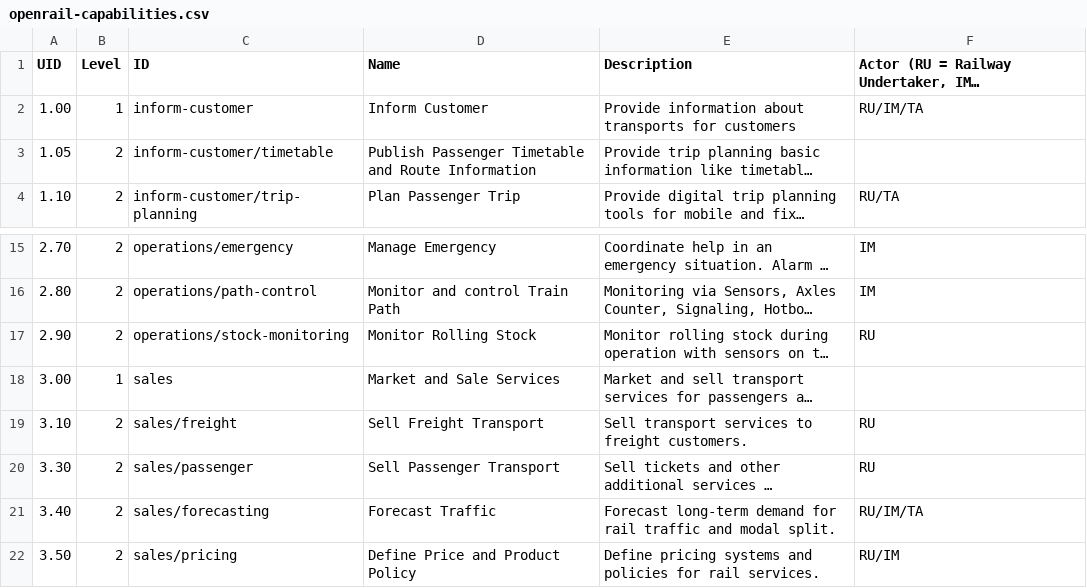
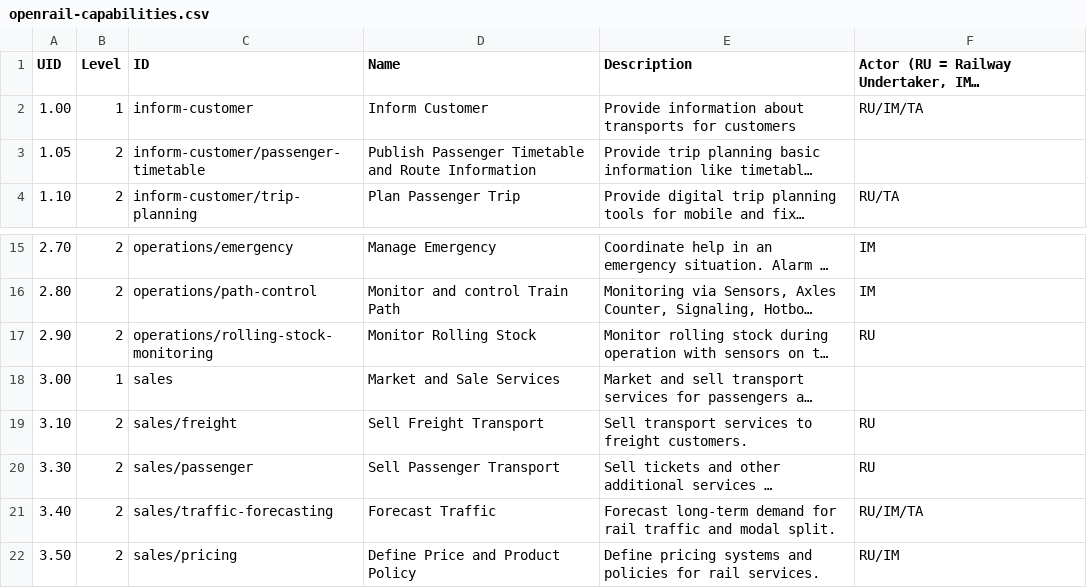
Before and after one commit to OpenRailAssociation/landscape, a CSV file: references/openrail-capabilities.csv, drawn as a sheet; only a part is shown, gaps mark what is left out; long unchanged cells end in …; the diff names each change by its address in the sheet, - before the commit and + after, or states it on an @@ line.

Commit message:
Incorporate feedback

```diff
--- a/references/openrail-capabilities.csv
+++ b/references/openrail-capabilities.csv
-C3 (ID): inform-customer/timetable
+C3 (ID): inform-customer/passenger-timetable
-C17 (ID): operations/stock-monitoring
+C17 (ID): operations/rolling-stock-monitoring
-C21 (ID): sales/forecasting
+C21 (ID): sales/traffic-forecasting
```
